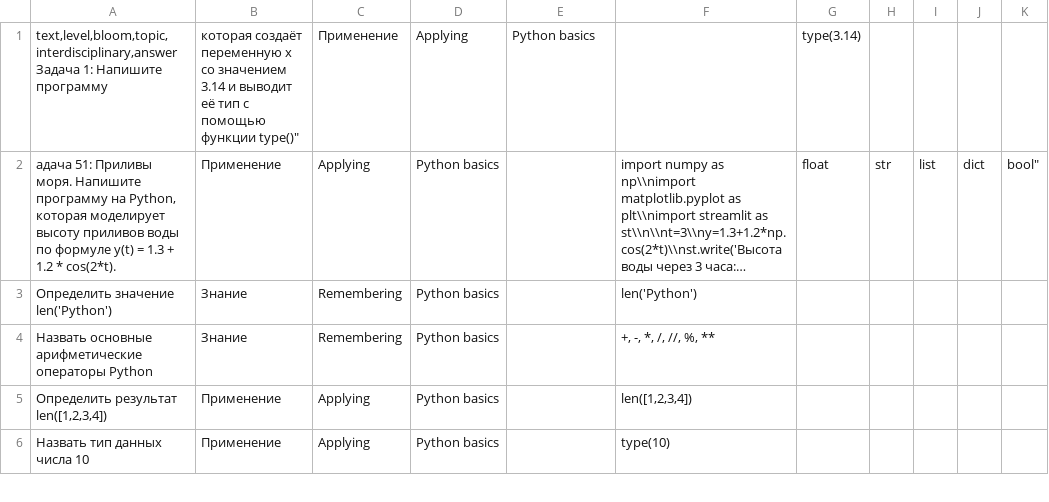
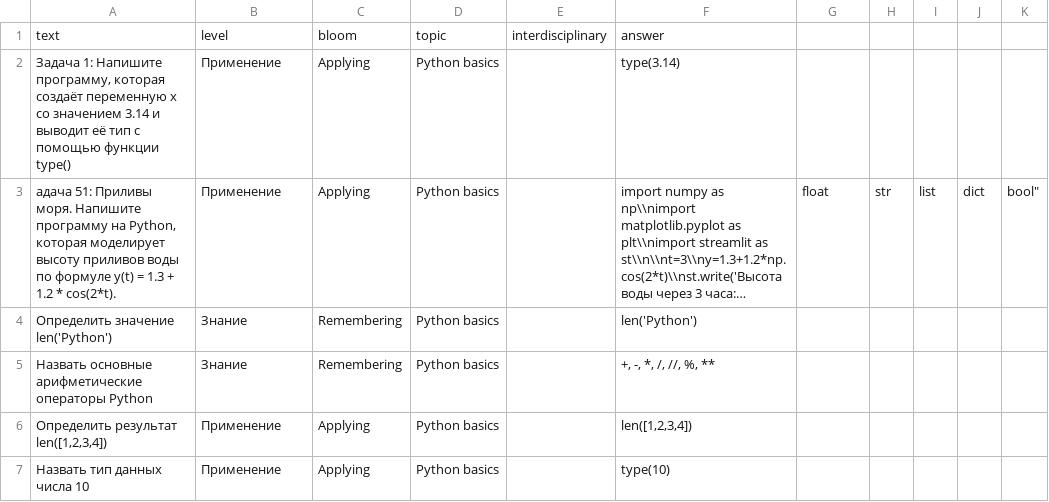
Before and after one commit to kolesnikovalv718-hue/BloomappAi, a CSV file: blooms_dataset.csv, drawn as a sheet; only a part is shown; long unchanged cells end in …; removed rows and columns are numbered as before the commit, all else as after; ↵ is a line break in a cell; the diff names each change by its address in the sheet, - before the commit and + after, or states it on an @@ line.

Commit message:
Update blooms_dataset.csv

```diff
--- a/blooms_dataset.csv
+++ b/blooms_dataset.csv
-row 1: text,level,bloom,topic,interdisciplinary,answer ↵ Задача 1: Напишите программу | которая создаёт переменную x со значением 3.14 и выводит её тип с помощью функции type()" | Применение | Applying | Python basics |  | type(3.14)
+row 1: text | level | bloom | topic | interdisciplinary | answer
+row 2: Задача 1: Напишите программу, которая создаёт переменную x со значением 3.14 и выводит её тип с помощью функции type() | Применение | Applying | Python basics |  | type(3.14)
```
